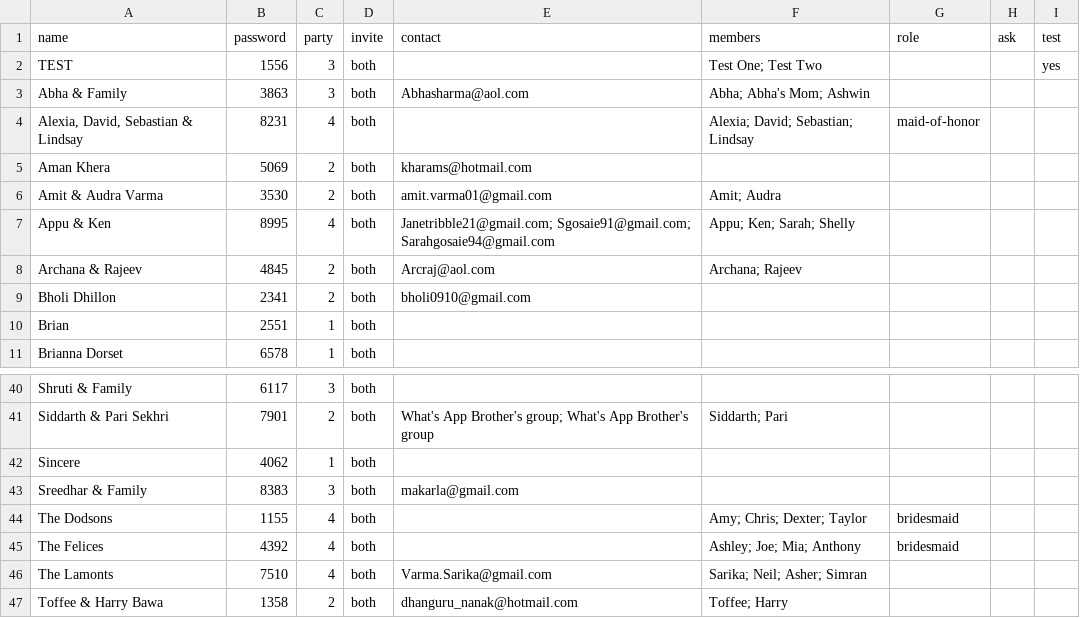
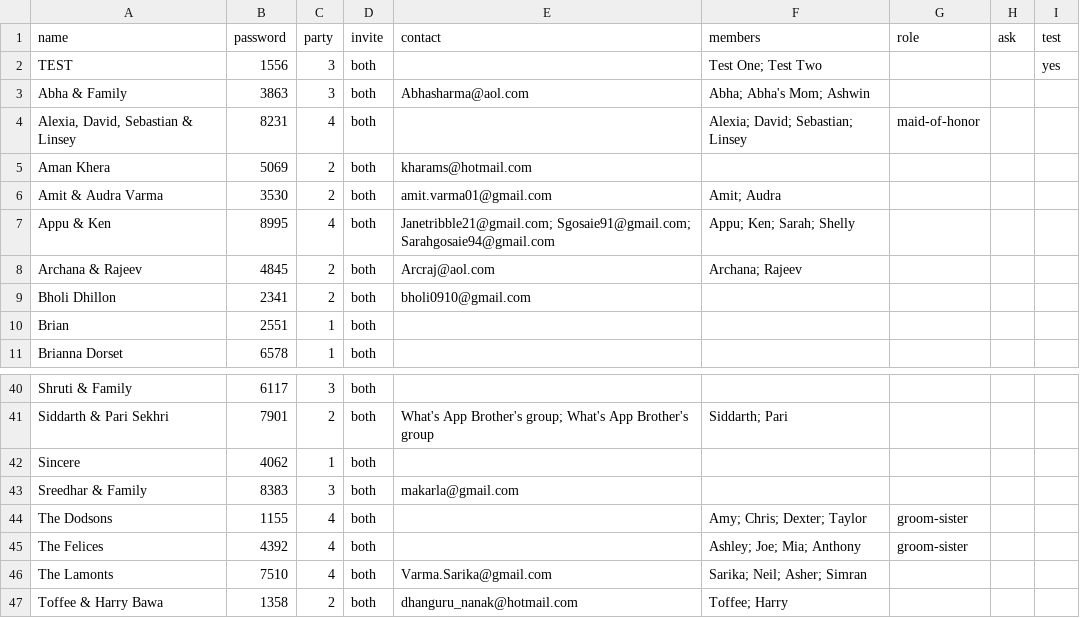
Before and after one commit to comeupdream/wedding, a CSV file: guests.csv, drawn as a sheet; only a part is shown, gaps mark what is left out.

```diff
--- a/guests.csv
+++ b/guests.csv
@@ -3,3 +3,3 @@ TEST,1556,3,both,,Test One; Test Two,,,yes
 Abha & Family,3863,3,both,Abhasharma@aol.com,Abha; Abha's Mom; Ashwin,,,
-"Alexia, David, Sebastian & Lindsay",8231,4,both,,Alexia; David; Sebastian; Lindsay,maid-of-honor,,
+"Alexia, David, Sebastian & Linsey",8231,4,both,,Alexia; David; Sebastian; Linsey,maid-of-honor,,
 Aman Khera,5069,2,both,kharams@hotmail.com,,,,
@@ -43,4 +43,4 @@ Sincere,4062,1,both,,,,,
 Sreedhar & Family,8383,3,both,makarla@gmail.com,,,,
-The Dodsons,1155,4,both,,Amy; Chris; Dexter; Taylor,bridesmaid,,
-The Felices,4392,4,both,,Ashley; Joe; Mia; Anthony,bridesmaid,,
+The Dodsons,1155,4,both,,Amy; Chris; Dexter; Taylor,groom-sister,,
+The Felices,4392,4,both,,Ashley; Joe; Mia; Anthony,groom-sister,,
 The Lamonts,7510,4,both,Varma.Sarika@gmail.com,Sarika; Neil; Asher; Simran,,,
```
Also changed, not shown: 8 other files.
